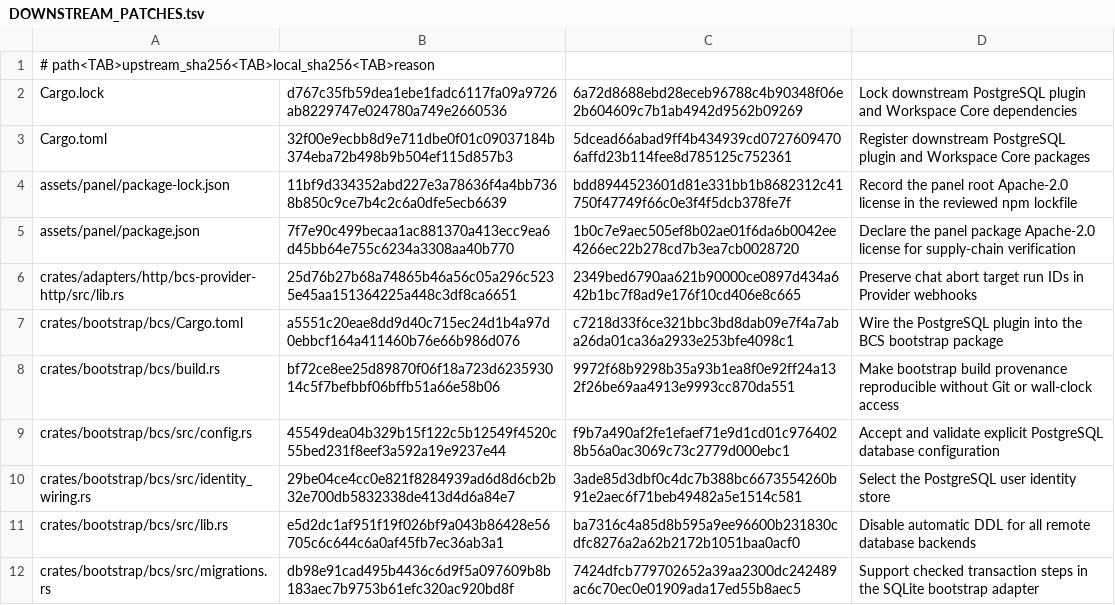
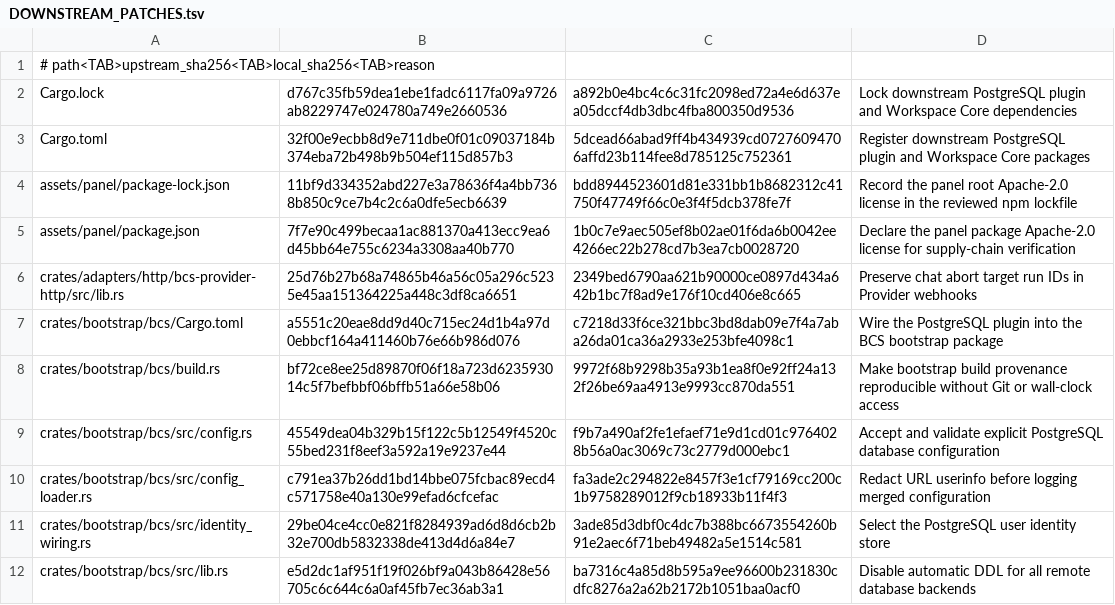
Before and after one commit to s1366560/agi-demos, a TSV file: third_party/avernet-bcs/DOWNSTREAM_PATCHES.tsv, drawn as a sheet; only a part is shown; the shorter side is filled out with more unchanged rows.

```diff
--- a/third_party/avernet-bcs/DOWNSTREAM_PATCHES.tsv
+++ b/third_party/avernet-bcs/DOWNSTREAM_PATCHES.tsv
@@ -1,3 +1,3 @@
 # path<TAB>upstream_sha256<TAB>local_sha256<TAB>reason
-Cargo.lock	d767c35fb59dea1ebe1fadc6117fa09a9726ab8229747e024780a749e2660536	6a72d8688ebd28eceb96788c4b90348f06e2b604609c7b1ab4942d9562b09269	Lock downstream PostgreSQL plugin and Workspace Core dependencies
+Cargo.lock	d767c35fb59dea1ebe1fadc6117fa09a9726ab8229747e024780a749e2660536	a892b0e4bc4c6c31fc2098ed72a4e6d637ea05dccf4db3dbc4fba800350d9536	Lock downstream PostgreSQL plugin and Workspace Core dependencies
 Cargo.toml	32f00e9ecbb8d9e711dbe0f01c09037184b374eba72b498b9b504ef115d857b3	5dcead66abad9ff4b434939cd07276094706affd23b114fee8d785125c752361	Register downstream PostgreSQL plugin and Workspace Core packages
@@ -9,2 +9,3 @@ crates/bootstrap/bcs/build.rs	bf72ce8ee25d89870f06f18a723d623593014c5f7befbbf06b
 crates/bootstrap/bcs/src/config.rs	45549dea04b329b15f122c5b12549f4520c55bed231f8eef3a592a19e9237e44	f9b7a490af2fe1efaef71e9d1cd01c9764028b56a0ac3069c73c2779d000ebc1	Accept and validate explicit PostgreSQL database configuration
+crates/bootstrap/bcs/src/config_loader.rs	c791ea37b26dd1bd14bbe075fcbac89ecd4c571758e40a130e99efad6cfcefac	fa3ade2c294822e8457f3e1cf79169cc200c1b9758289012f9cb18933b11f4f3	Redact URL userinfo before logging merged configuration
 crates/bootstrap/bcs/src/identity_wiring.rs	29be04ce4cc0e821f8284939ad6d8d6cb2b32e700db5832338de413d4d6a84e7	3ade85d3dbf0c4dc7b388bc6673554260b91e2aec6f71beb49482a5e1514c581	Select the PostgreSQL user identity store
```
Also changed, not shown: third_party/avernet-bcs/DOWNSTREAM_ADDITIONS.tsv, 26 other files.
